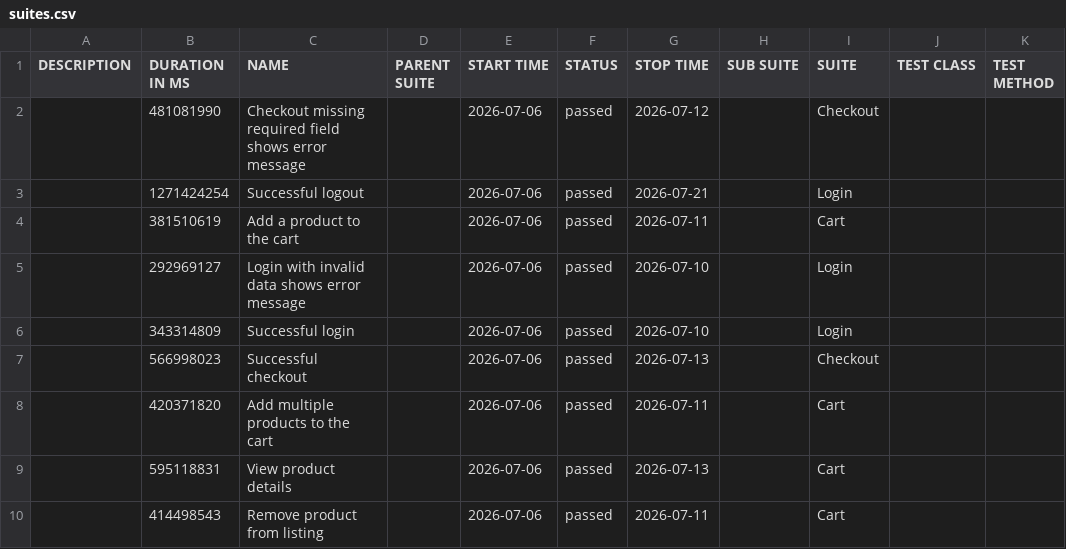
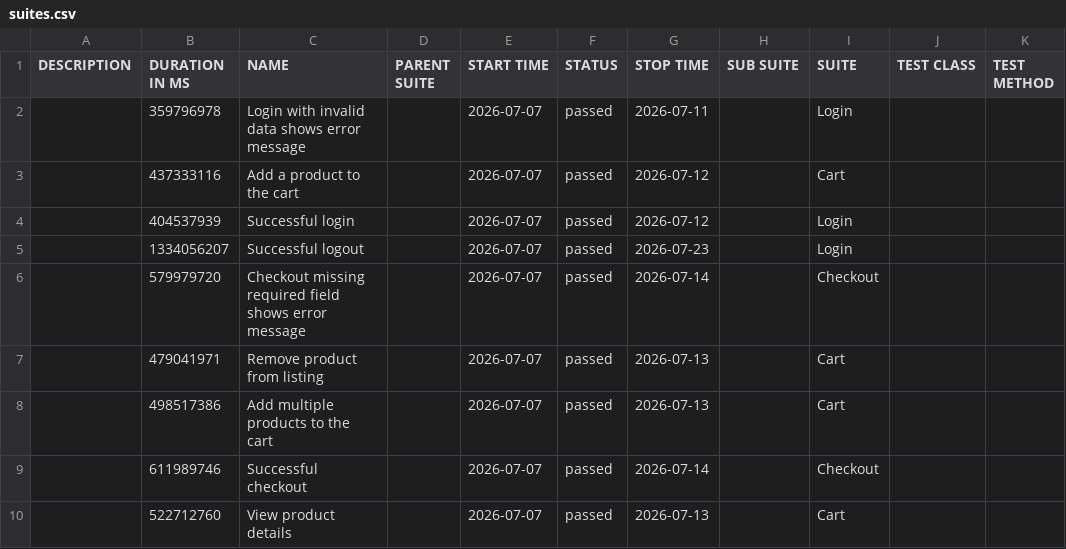
Before and after one commit to JaderTS/test-automation-desafio-outsera, a CSV file: e2e-tests/data/suites.csv, drawn as a sheet.

```diff
--- a/e2e-tests/data/suites.csv
+++ b/e2e-tests/data/suites.csv
@@ -1,10 +1,10 @@
 "DESCRIPTION","DURATION IN MS","NAME","PARENT SUITE","START TIME","STATUS","STOP TIME","SUB SUITE","SUITE","TEST CLASS","TEST METHOD"
-"","481081990","Checkout missing required field shows error message","","2026-07-06","passed","2026-07-12","","Checkout","",""
-"","1271424254","Successful logout","","2026-07-06","passed","2026-07-21","","Login","",""
-"","381510619","Add a product to the cart","","2026-07-06","passed","2026-07-11","","Cart","",""
-"","292969127","Login with invalid data shows error message","","2026-07-06","passed","2026-07-10","","Login","",""
-"","343314809","Successful login","","2026-07-06","passed","2026-07-10","","Login","",""
-"","566998023","Successful checkout","","2026-07-06","passed","2026-07-13","","Checkout","",""
-"","420371820","Add multiple products to the cart","","2026-07-06","passed","2026-07-11","","Cart","",""
-"","595118831","View product details","","2026-07-06","passed","2026-07-13","","Cart","",""
-"","414498543","Remove product from listing","","2026-07-06","passed","2026-07-11","","Cart","",""
+"","359796978","Login with invalid data shows error message","","2026-07-07","passed","2026-07-11","","Login","",""
+"","437333116","Add a product to the cart","","2026-07-07","passed","2026-07-12","","Cart","",""
+"","404537939","Successful login","","2026-07-07","passed","2026-07-12","","Login","",""
+"","1334056207","Successful logout","","2026-07-07","passed","2026-07-23","","Login","",""
+"","579979720","Checkout missing required field shows error message","","2026-07-07","passed","2026-07-14","","Checkout","",""
+"","479041971","Remove product from listing","","2026-07-07","passed","2026-07-13","","Cart","",""
+"","498517386","Add multiple products to the cart","","2026-07-07","passed","2026-07-13","","Cart","",""
+"","611989746","Successful checkout","","2026-07-07","passed","2026-07-14","","Checkout","",""
+"","522712760","View product details","","2026-07-07","passed","2026-07-13","","Cart","",""
```
Also changed, not shown: 45 other files.
